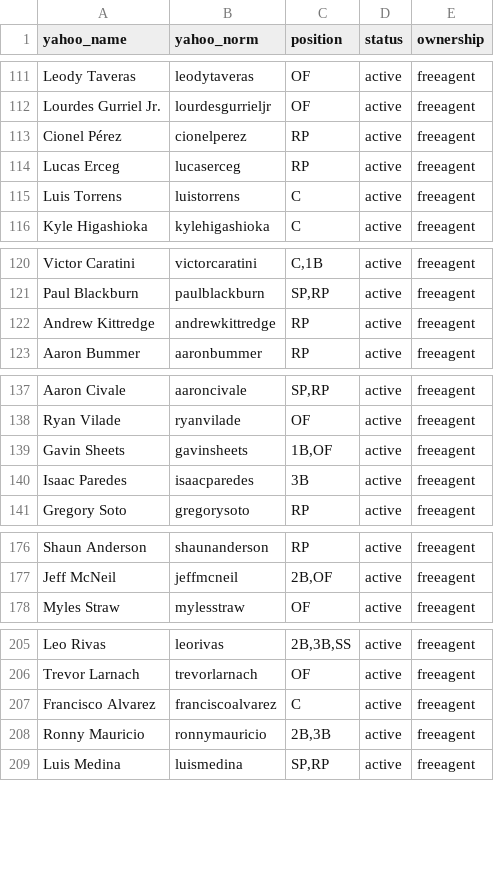
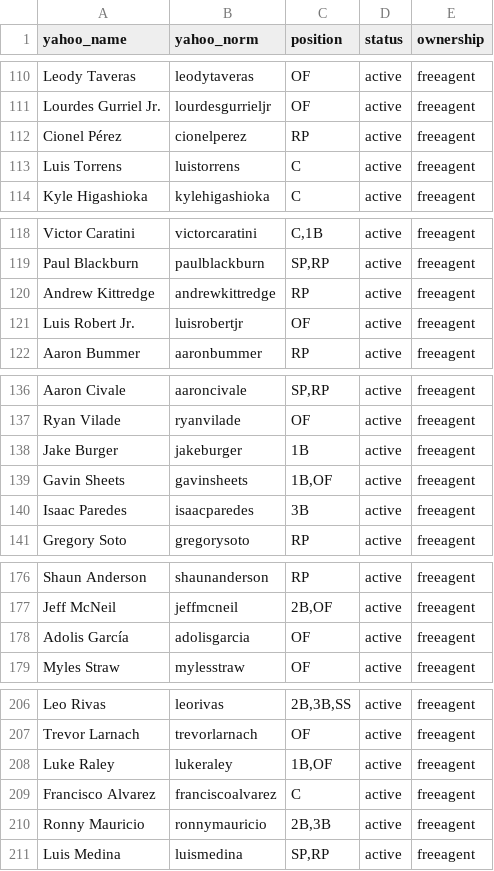
Before and after one commit to mandeldlc/fantasy-baseball-model, a CSV file: data/yahoo_players.csv, drawn as a sheet; only a part is shown, gaps mark what is left out; the diff covers the shown part only.

```diff
--- a/data/yahoo_players.csv
+++ b/data/yahoo_players.csv
@@ -113,3 +112,2 @@ Lourdes Gurriel Jr.,lourdesgurrieljr,OF,active,freeagent
 Cionel Pérez,cionelperez,RP,active,freeagent
-Lucas Erceg,lucaserceg,RP,active,freeagent
 Luis Torrens,luistorrens,C,active,freeagent
@@ -122,2 +120,3 @@ Paul Blackburn,paulblackburn,"SP,RP",active,freeagent
 Andrew Kittredge,andrewkittredge,RP,active,freeagent
+Luis Robert Jr.,luisrobertjr,OF,active,freeagent
 Aaron Bummer,aaronbummer,RP,active,freeagent
@@ -138,2 +137,3 @@ Aaron Civale,aaroncivale,"SP,RP",active,freeagent
 Ryan Vilade,ryanvilade,OF,active,freeagent
+Jake Burger,jakeburger,1B,active,freeagent
 Gavin Sheets,gavinsheets,"1B,OF",active,freeagent
@@ -177,2 +177,3 @@ Shaun Anderson,shaunanderson,RP,active,freeagent
 Jeff McNeil,jeffmcneil,"2B,OF",active,freeagent
+Adolis García,adolisgarcia,OF,active,freeagent
 Myles Straw,mylesstraw,OF,active,freeagent
@@ -206,2 +207,3 @@ Leo Rivas,leorivas,"2B,3B,SS",active,freeagent
 Trevor Larnach,trevorlarnach,OF,active,freeagent
+Luke Raley,lukeraley,"1B,OF",active,freeagent
 Francisco Alvarez,franciscoalvarez,C,active,freeagent
```
Also changed, not shown: 15 added rows, 12 removed rows and 8 edited cells elsewhere in this file, data/bateo_historico.csv, data/pitcheo_historico.csv, 26 other files.
